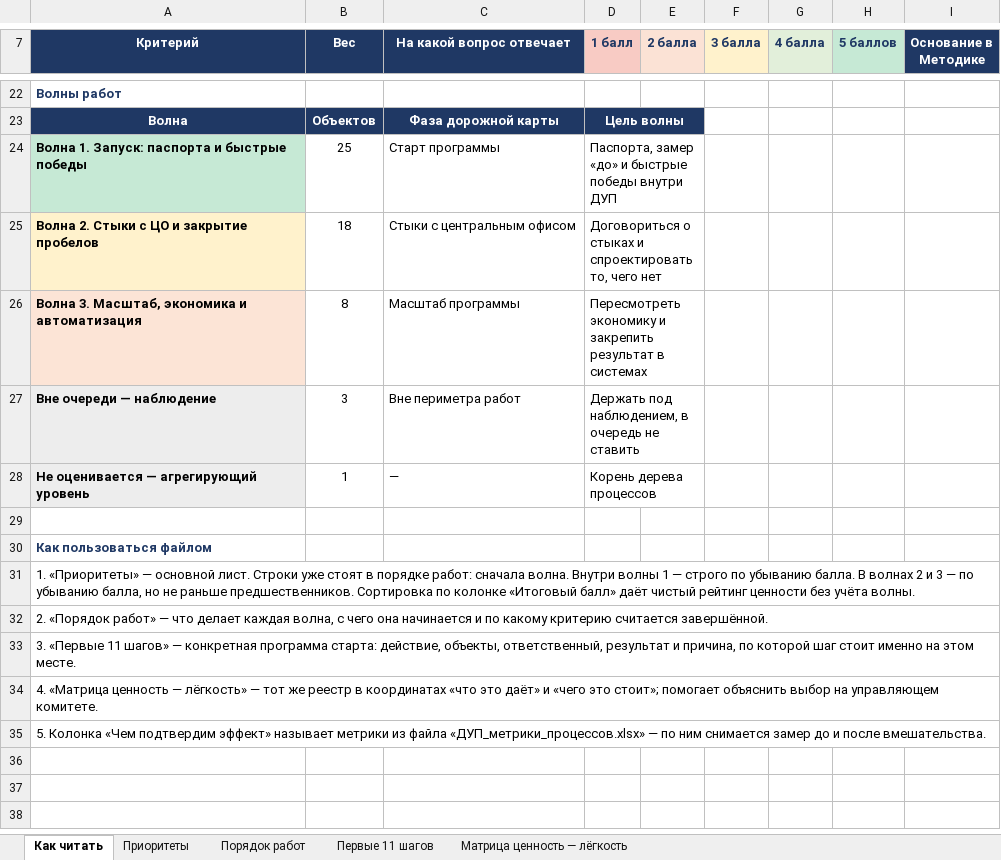
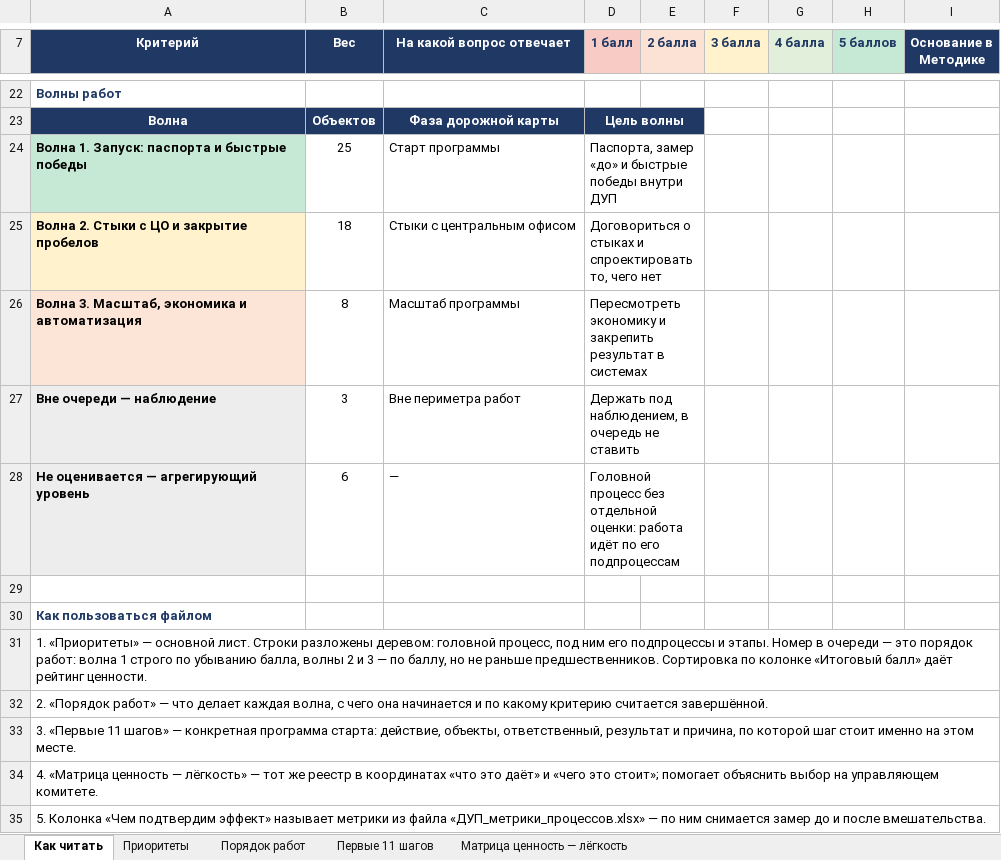
Before and after one commit to TemeshevProject/SG-DUP-Project, an Excel workbook: dup_project/01_Процессы/ДУП_приоритеты_реинжиниринга.xlsx, sheet Как читать, drawn as a sheet; only a part is shown, gaps mark what is left out; values as stored, in another font and other column widths than the file's, no borders; the diff names each change by its address in the sheet, - before the commit and + after, or states it on an @@ line.

```diff
--- a/dup_project/01_Процессы/ДУП_приоритеты_реинжиниринга.xlsx (sheet Как читать)
+++ b/dup_project/01_Процессы/ДУП_приоритеты_реинжиниринга.xlsx (sheet Как читать)
-B28 (Вес): 1
+B28 (Вес): 6
-D28 (1 балл): Корень дерева процессов
+D28 (1 балл): Головной процесс без отдельной оценки: работа идёт по его подпроцессам
-A31 (Критерий): …лист. Строки уже стоят в порядке работ: сначала волна. Внутри волны 1 — строго по убыванию балла. В волнах 2 и 3 — по убыванию балла, но не раньше предшественников. Сортировка по колонке «Итоговый балл» даёт чистый рейтинг ценности без учёта волны.
+A31 (Критерий): …лист. Строки разложены деревом: головной процесс, под ним его подпроцессы и этапы. Номер в очереди — это порядок работ: волна 1 строго по убыванию балла, волны 2 и 3 — по баллу, но не раньше предшественников. Сортировка по колонке «Итоговый балл» даёт рейтинг ценности.
```
Also changed, not shown: sheet Приоритеты, dup_project/01_Процессы/ДУП_карта_ролей_в_процессах.xlsx, dup_project/01_Процессы/ДУП_роли_в_процессах_кратко.xlsx, 5 other files.
